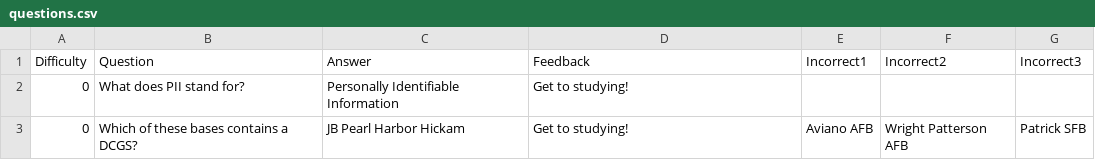
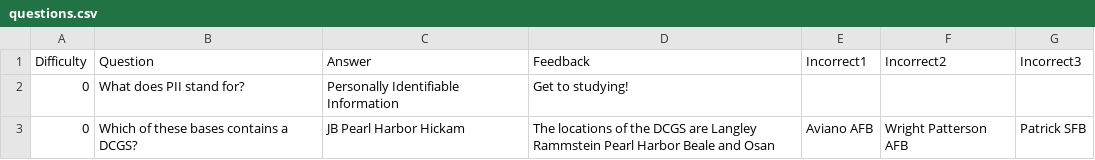
Before and after one commit to 312spinstra/spinstragame, a CSV file: SPINSTRA_Game/Data/Questions/isr_fundamentals/questions.csv, drawn as a sheet.

Commit message:
updated csv questions

```diff
--- a/SPINSTRA_Game/Data/Questions/isr_fundamentals/questions.csv
+++ b/SPINSTRA_Game/Data/Questions/isr_fundamentals/questions.csv
@@ -2,2 +2,2 @@ Difficulty,Question,Answer,Feedback,Incorrect1,Incorrect2,Incorrect3
 0,What does PII stand for?,Personally Identifiable Information,Get to studying!
-0,Which of these bases contains a DCGS?,JB Pearl Harbor Hickam,Get to studying!,Aviano AFB,Wright Patterson AFB,Patrick SFB
+0,Which of these bases contains a DCGS?,JB Pearl Harbor Hickam,The locations of the DCGS are Langley Rammstein Pearl Harbor Beale and Osan,Aviano AFB,Wright Patterson AFB,Patrick SFB
```
Also changed, not shown: SPINSTRA_Game/Data/Questions/electronics_principles/questions.csv, SPINSTRA_Game/Data/Questions/linux/questions.csv, 5 other files.
